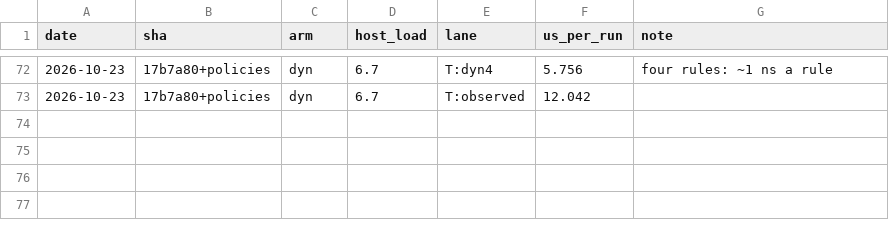
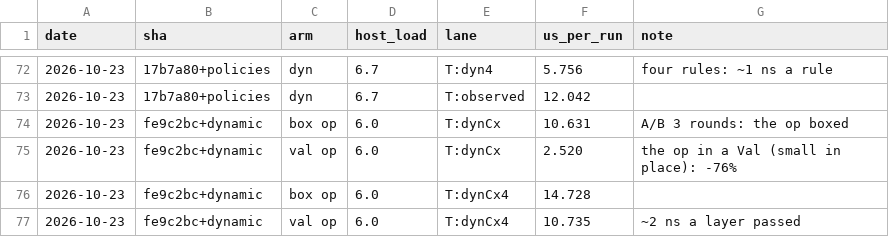
Before and after one commit to okay-effects/okay-rust, a TSV file: benches/history.tsv, drawn as a sheet; only a part is shown, gaps mark what is left out.

Commit message:
okay::dynamic — a context built at run time: Dyn (Has<E> for every effect) over layers by TypeId — With (a handler; audited for a sensitive one), Shared (one handler for every path of a replay, its past told again: the TCK's cell), either, all/first by replay with a cloner each operation carries. okay-kernel's TCK digest on the one API: tests/tck_typed.rs interprets the thousand programs over Dyn — the machine's digest (With for the cell instead: another). The op in a Val, not boxed: T:dynCx 10.63 → 2.52 µs per 1000 (A/B), four layers 14.73 → 10.74

```diff
--- a/benches/history.tsv
+++ b/benches/history.tsv
@@ -73 +73,5 @@ date	sha	arm	host_load	lane	us_per_run	note
 2026-10-23	17b7a80+policies	dyn	6.7	T:observed	12.042	
+2026-10-23	fe9c2bc+dynamic	box op	6.0	T:dynCx	10.631	A/B 3 rounds: the op boxed
+2026-10-23	fe9c2bc+dynamic	val op	6.0	T:dynCx	2.520	the op in a Val (small in place): -76%
+2026-10-23	fe9c2bc+dynamic	box op	6.0	T:dynCx4	14.728	
+2026-10-23	fe9c2bc+dynamic	val op	6.0	T:dynCx4	10.735	~2 ns a layer passed
```
Also changed, not shown: 9 other files.
